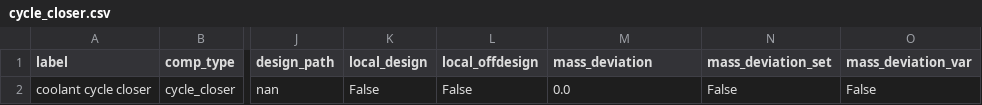
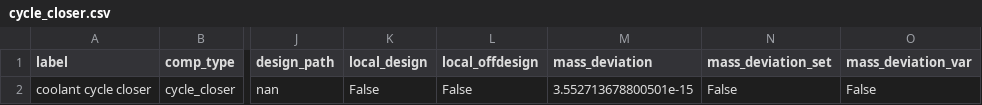
Before and after one commit to MarBrandt/popDH, a CSV file: Anlagenmodelle/heatpump/heat_pump/components/cycle_closer.csv, drawn as a sheet; only a part is shown, gaps mark what is left out; the diff names each change by its address in the sheet, - before the commit and + after, or states it on an @@ line.

```diff
--- a/Anlagenmodelle/heatpump/heat_pump/components/cycle_closer.csv
+++ b/Anlagenmodelle/heatpump/heat_pump/components/cycle_closer.csv
-M2 (mass_deviation): 0.0
+M2 (mass_deviation): 3.552713678800501e-15
```
Also changed, not shown: Anlagenmodelle/heatpump/heat_pump/components/char_line.csv, Anlagenmodelle/heatpump/heat_pump/components/compressor.csv, 20 other files.
